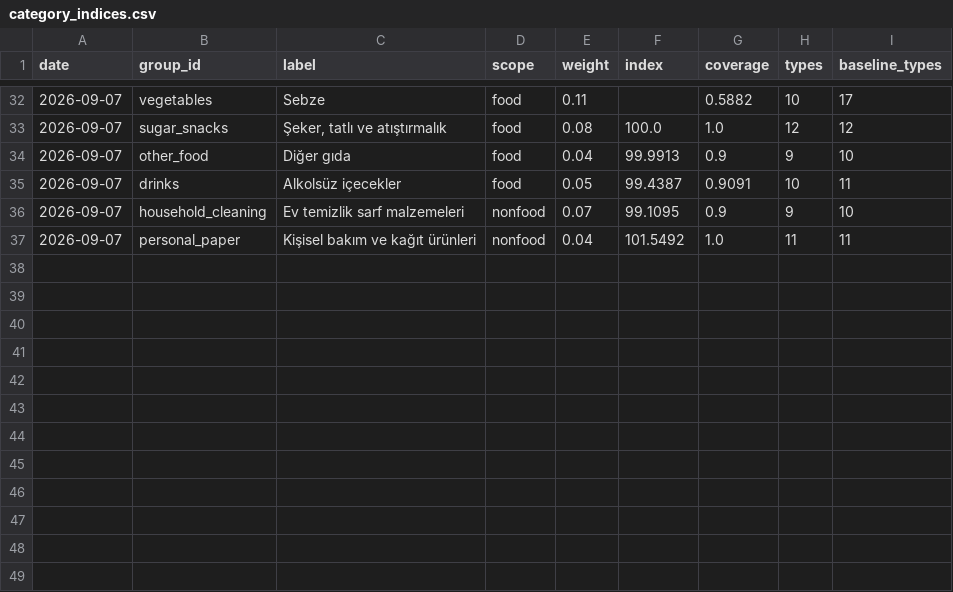
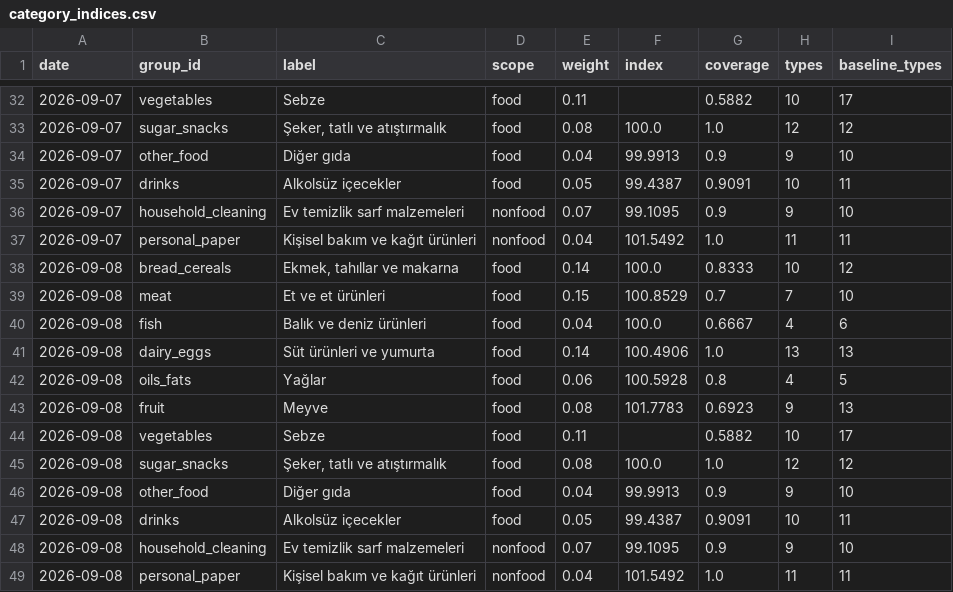
Before and after one commit to onurcan-b/acik-sepet, a CSV file: data/v0.4/category_indices.csv, drawn as a sheet; only a part is shown, gaps mark what is left out.

```diff
--- a/data/v0.4/category_indices.csv
+++ b/data/v0.4/category_indices.csv
@@ -37 +37,13 @@ date,group_id,label,scope,weight,index,coverage,types,baseline_types
 2026-09-07,personal_paper,Kişisel bakım ve kağıt ürünleri,nonfood,0.04,101.5492,1.0,11,11
+2026-09-08,bread_cereals,"Ekmek, tahıllar ve makarna",food,0.14,100.0,0.8333,10,12
+2026-09-08,meat,Et ve et ürünleri,food,0.15,100.8529,0.7,7,10
+2026-09-08,fish,Balık ve deniz ürünleri,food,0.04,100.0,0.6667,4,6
+2026-09-08,dairy_eggs,Süt ürünleri ve yumurta,food,0.14,100.4906,1.0,13,13
+2026-09-08,oils_fats,Yağlar,food,0.06,100.5928,0.8,4,5
+2026-09-08,fruit,Meyve,food,0.08,101.7783,0.6923,9,13
+2026-09-08,vegetables,Sebze,food,0.11,,0.5882,10,17
+2026-09-08,sugar_snacks,"Şeker, tatlı ve atıştırmalık",food,0.08,100.0,1.0,12,12
+2026-09-08,other_food,Diğer gıda,food,0.04,99.9913,0.9,9,10
+2026-09-08,drinks,Alkolsüz içecekler,food,0.05,99.4387,0.9091,10,11
+2026-09-08,household_cleaning,Ev temizlik sarf malzemeleri,nonfood,0.07,99.1095,0.9,9,10
+2026-09-08,personal_paper,Kişisel bakım ve kağıt ürünleri,nonfood,0.04,101.5492,1.0,11,11
```
Also changed, not shown: 10 other files.
